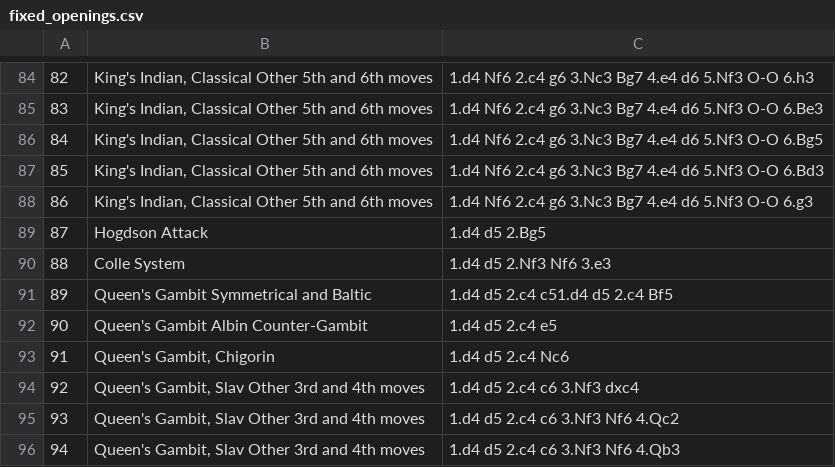
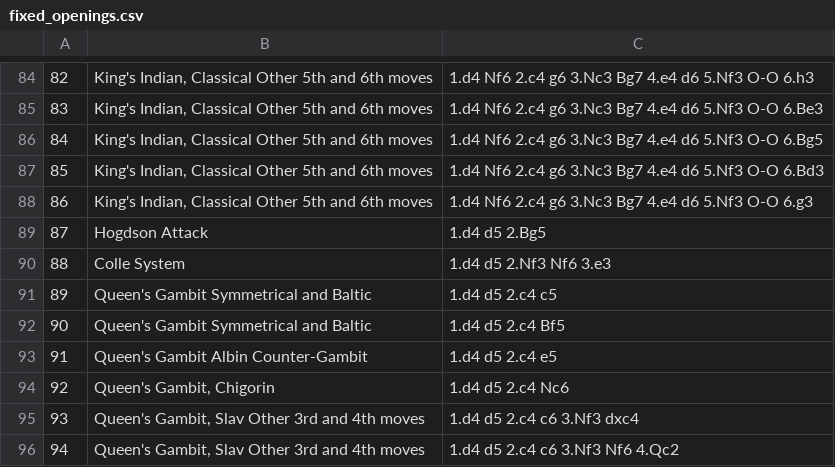
Before and after one commit to zjrb/OpeningTrainer, a CSV file: src/GetOpenings/fixed_openings.csv, drawn as a sheet; only a part is shown, gaps mark what is left out; the shorter side is filled out with more unchanged rows; addresses are those after the commit; the diff names each change by its address in the sheet, - before the commit and + after, or states it on an @@ line.

```diff
--- a/src/GetOpenings/fixed_openings.csv
+++ b/src/GetOpenings/fixed_openings.csv
+row 91: 89 | Queen's Gambit Symmetrical and Baltic | 1.d4 d5 2.c4 c5
@@ column A renumbered from row 92 down @@
-C92: 1.d4 d5 2.c4 c51.d4 d5 2.c4 Bf5
+C92: 1.d4 d5 2.c4 Bf5
```
Also changed, not shown: src/GetOpenings/openings.csv, 2 other files.
